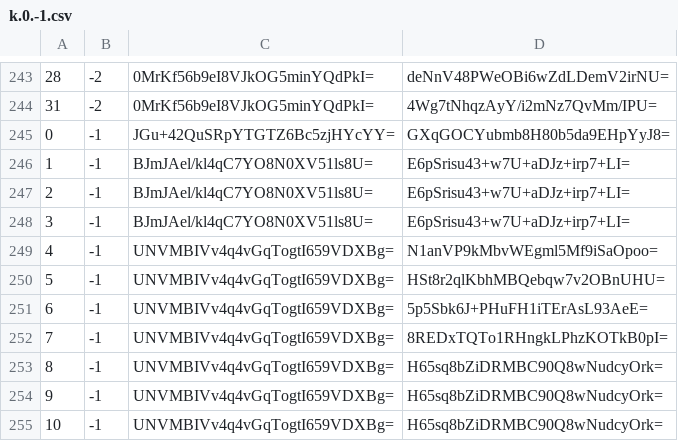
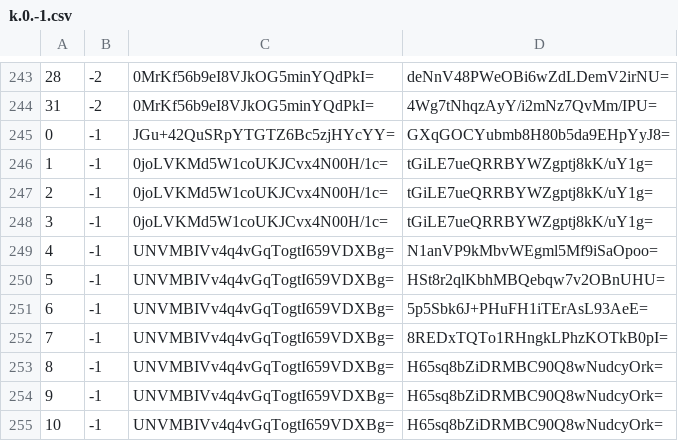
Before and after one commit to mochimochiomochi/mochicraftmap2, a CSV file: overworld/tiles/zoom.-1/metadata/k.0.-1.csv, drawn as a sheet; only a part is shown, gaps mark what is left out.

```diff
--- a/overworld/tiles/zoom.-1/metadata/k.0.-1.csv
+++ b/overworld/tiles/zoom.-1/metadata/k.0.-1.csv
@@ -245,5 +245,5 @@
 0,-1,JGu+42QuSRpYTGTZ6Bc5zjHYcYY=,GXqGOCYubmb8H80b5da9EHpYyJ8=
-1,-1,BJmJAel/kl4qC7YO8N0XV51ls8U=,E6pSrisu43+w7U+aDJz+irp7+LI=
-2,-1,BJmJAel/kl4qC7YO8N0XV51ls8U=,E6pSrisu43+w7U+aDJz+irp7+LI=
-3,-1,BJmJAel/kl4qC7YO8N0XV51ls8U=,E6pSrisu43+w7U+aDJz+irp7+LI=
+1,-1,0joLVKMd5W1coUKJCvx4N00H/1c=,tGiLE7ueQRRBYWZgptj8kK/uY1g=
+2,-1,0joLVKMd5W1coUKJCvx4N00H/1c=,tGiLE7ueQRRBYWZgptj8kK/uY1g=
+3,-1,0joLVKMd5W1coUKJCvx4N00H/1c=,tGiLE7ueQRRBYWZgptj8kK/uY1g=
 4,-1,UNVMBIVv4q4vGqTogtI659VDXBg=,N1anVP9kMbvWEgml5Mf9iSaOpoo=
```
Also changed, not shown: overworld/tiles/zoom.-1/metadata/k.0.0.csv, overworld/tiles/zoom.-1/metadata/k.1.1.csv, 48 other files.
